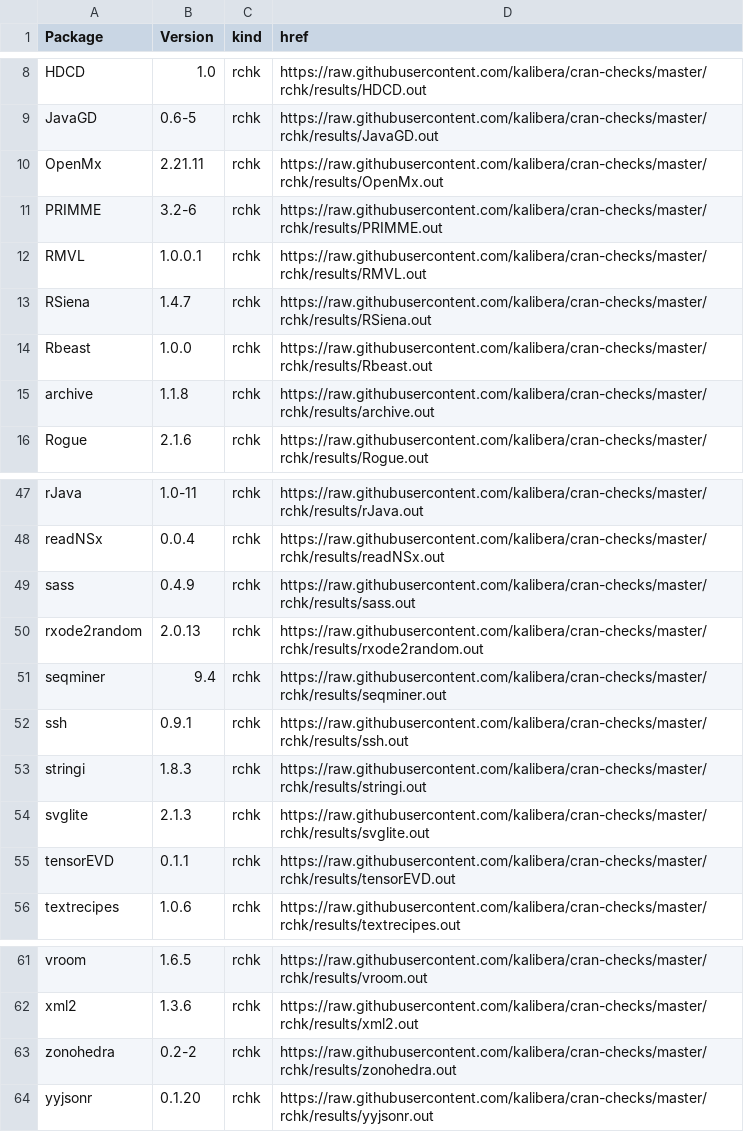
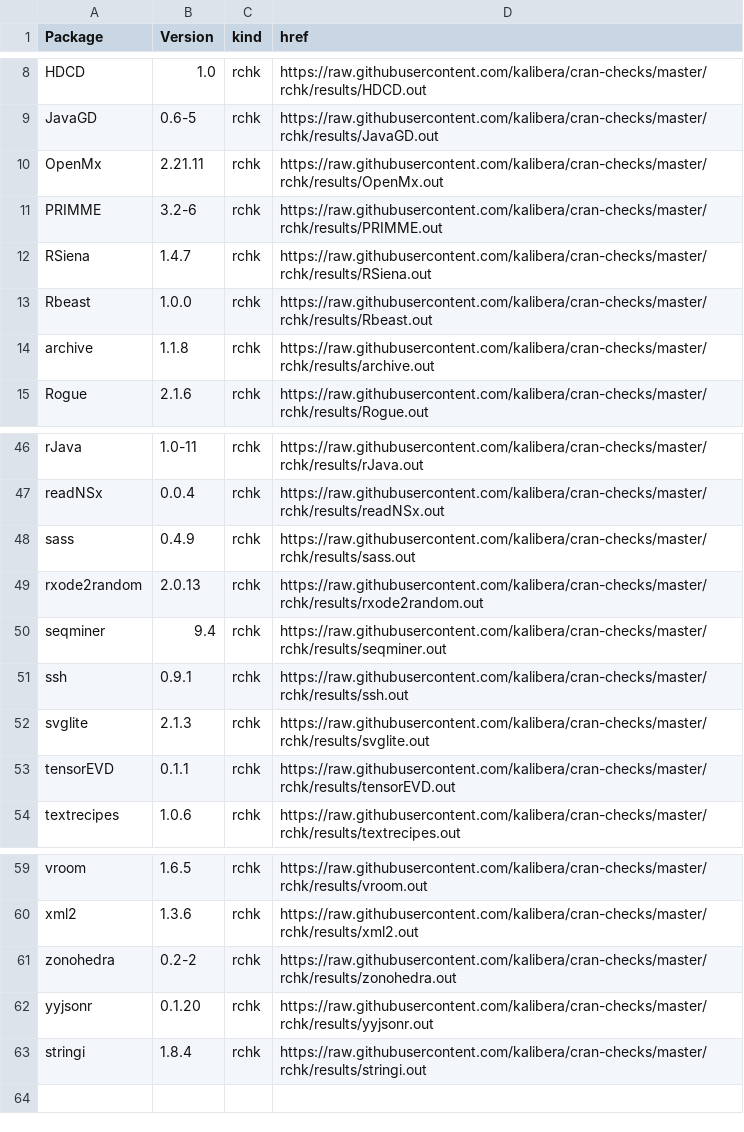
Before and after one commit to kalibera/cran-checks, a CSV file: rchk/rchk.csv, drawn as a sheet; only a part is shown, gaps mark what is left out; removed rows and columns are numbered as before the commit, all else as after; the diff names each change by its address in the sheet, - before the commit and + after, or states it on an @@ line.

Commit message:
Updated results.

```diff
--- a/rchk/rchk.csv
+++ b/rchk/rchk.csv
-row 12: RMVL | 1.0.0.1 | rchk | https://raw.githubusercontent.com/kalibera/cran-checks/master/rchk/results/RMVL.out
-row 53: stringi | 1.8.3 | rchk | https://raw.githubusercontent.com/kalibera/cran-checks/master/rchk/results/stringi.out
+row 63: stringi | 1.8.4 | rchk | https://raw.githubusercontent.com/kalibera/cran-checks/master/rchk/results/stringi.out
```
Also changed, not shown: 22 other files.
